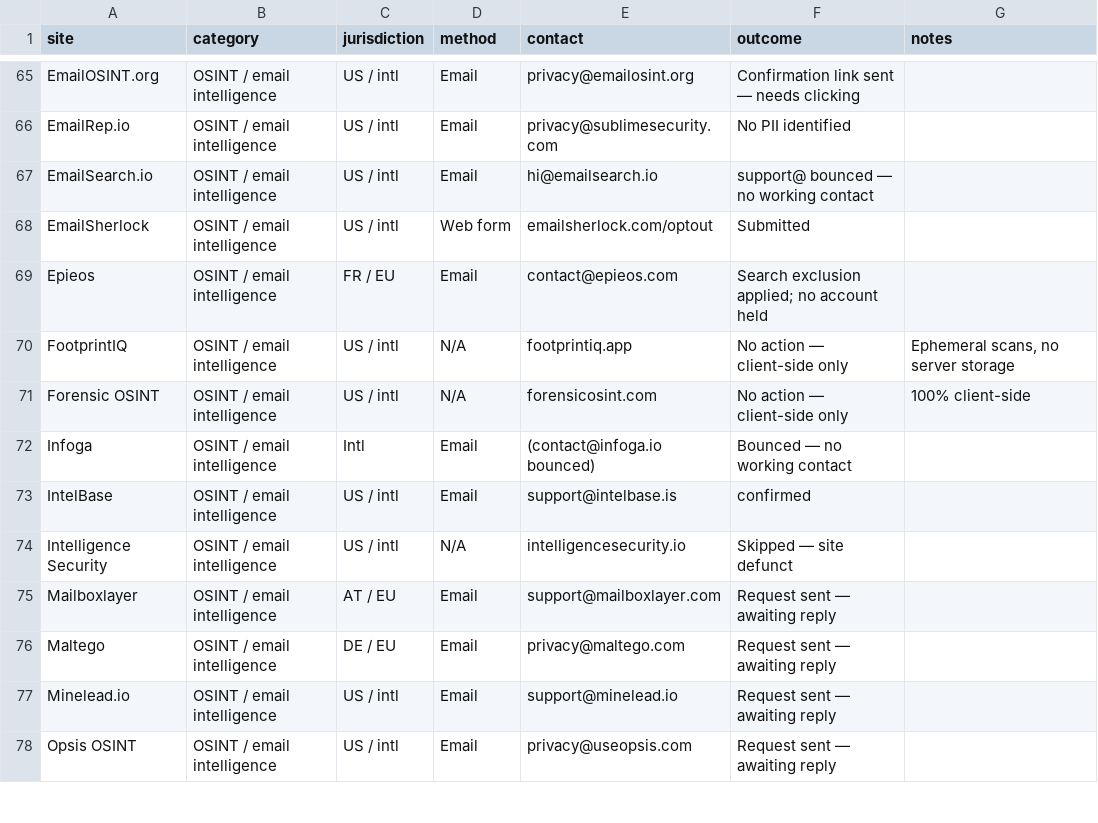
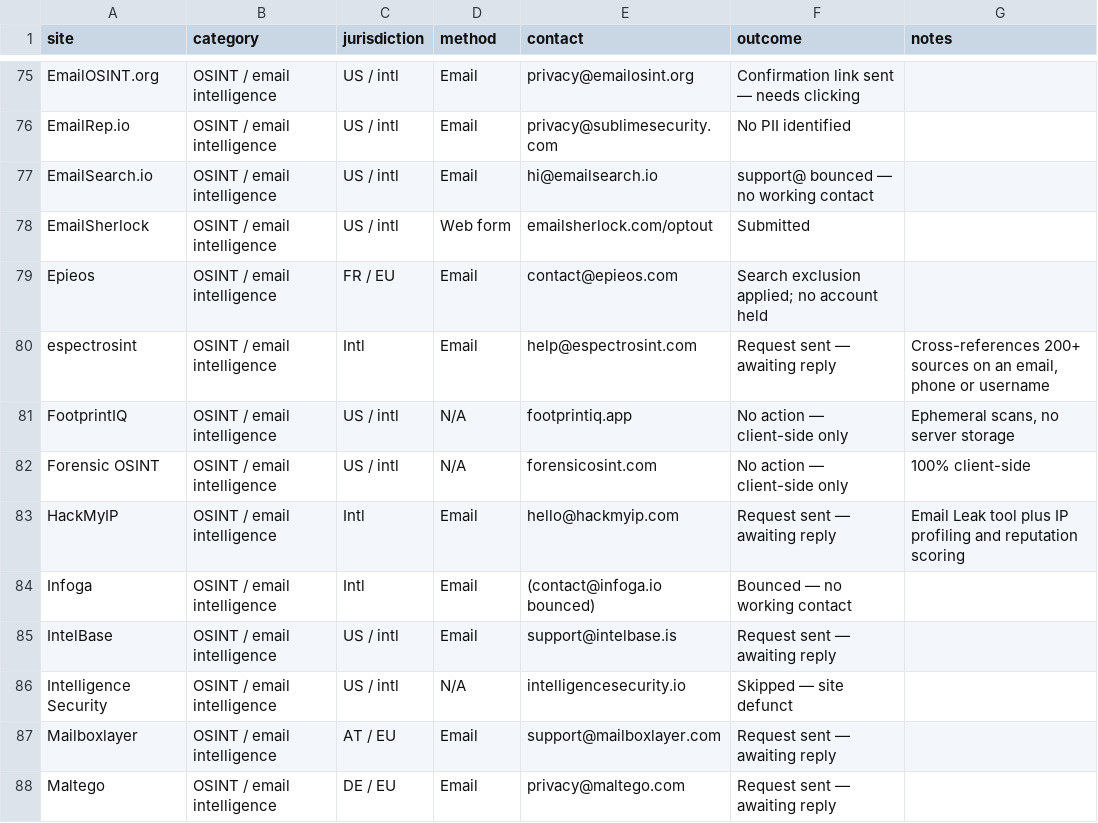
Before and after one commit to 0nicell/data-deletion-skill, a CSV file: references/site-registry.csv, drawn as a sheet; only a part is shown, gaps mark what is left out; the shorter side is filled out with more unchanged rows; the diff covers the shown part only.

Commit message:
Add 14 credential-exposure sites (registry now 328)
Stealer-log / combolist tier found via aggregator upstream lists: xsearcher.fun, Revealer.US, stolen.tax, TRACKED, OSINTDog, csint.pro, espectrosint, HEROIC DarkHive, HackMyIP, Max Intel, BreachVIP and IntelVault (Telegram-only), plus LeakCheck.cc and BreachData.eu recorded as dead. Pentester.com re-contacted at contact@ after support@ bounced.

```diff
--- a/references/site-registry.csv
+++ b/references/site-registry.csv
@@ -69,6 +79,8 @@ EmailSherlock,OSINT / email intelligence,US / intl,Web form,emailsherlock.com/op
 Epieos,OSINT / email intelligence,FR / EU,Email,contact@epieos.com,Search exclusion applied; no account held,
+espectrosint,OSINT / email intelligence,Intl,Email,help@espectrosint.com,Request sent — awaiting reply,"Cross-references 200+ sources on an email, phone or username"
 FootprintIQ,OSINT / email intelligence,US / intl,N/A,footprintiq.app,No action — client-side only,"Ephemeral scans, no server storage"
 Forensic OSINT,OSINT / email intelligence,US / intl,N/A,forensicosint.com,No action — client-side only,100% client-side
+HackMyIP,OSINT / email intelligence,Intl,Email,hello@hackmyip.com,Request sent — awaiting reply,Email Leak tool plus IP profiling and reputation scoring
 Infoga,OSINT / email intelligence,Intl,Email,(contact@infoga.io bounced),Bounced — no working contact,
-IntelBase,OSINT / email intelligence,US / intl,Email,support@intelbase.is,confirmed,
+IntelBase,OSINT / email intelligence,US / intl,Email,support@intelbase.is,Request sent — awaiting reply,
 Intelligence Security,OSINT / email intelligence,US / intl,N/A,intelligencesecurity.io,Skipped — site defunct,
```
Also changed, not shown: 12 added rows and 12 edited cells elsewhere in this file, 2 other files.
